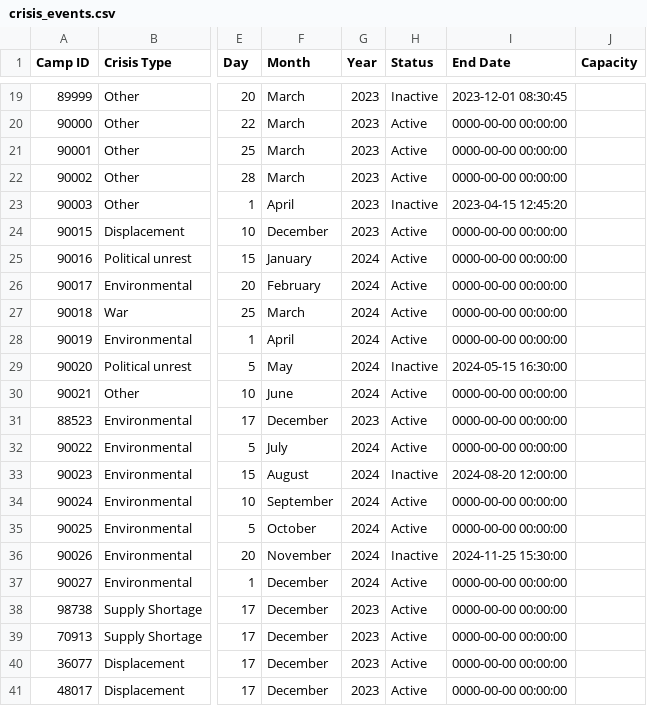
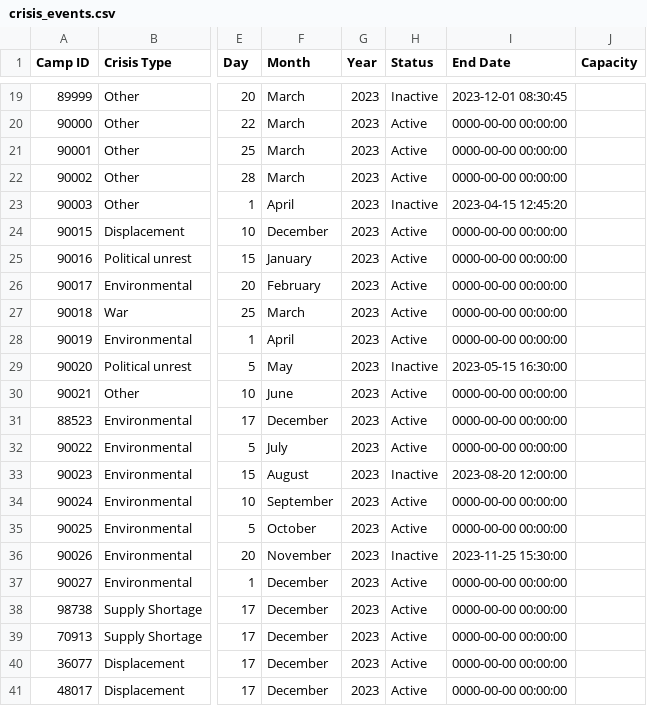
Before and after one commit to sebcarroll/Intro_Prog_UCL_G3, a CSV file: crisis_events.csv, drawn as a sheet; only a part is shown, gaps mark what is left out; the diff names each change by its address in the sheet, - before the commit and + after, or states it on an @@ line.

Commit message:
dummy data csv's

```diff
--- a/crisis_events.csv
+++ b/crisis_events.csv
-G25:G30 (Year): 2024
+G25:G30 (Year): 2023
-I29 (End Date): 2024-05-15 16:30:00
+I29 (End Date): 2023-05-15 16:30:00
-G32:G37 (Year): 2024
+G32:G37 (Year): 2023
-I33 (End Date): 2024-08-20 12:00:00
+I33 (End Date): 2023-08-20 12:00:00
-I36 (End Date): 2024-11-25 15:30:00
+I36 (End Date): 2023-11-25 15:30:00
```
